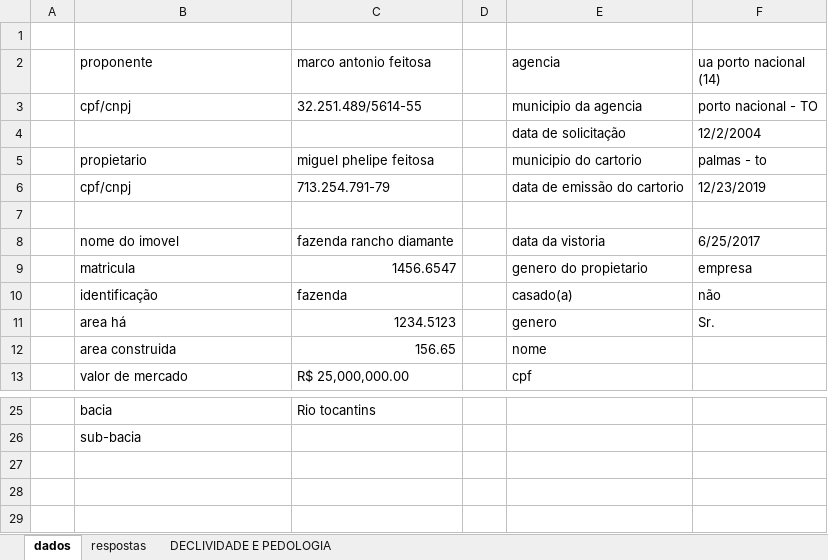
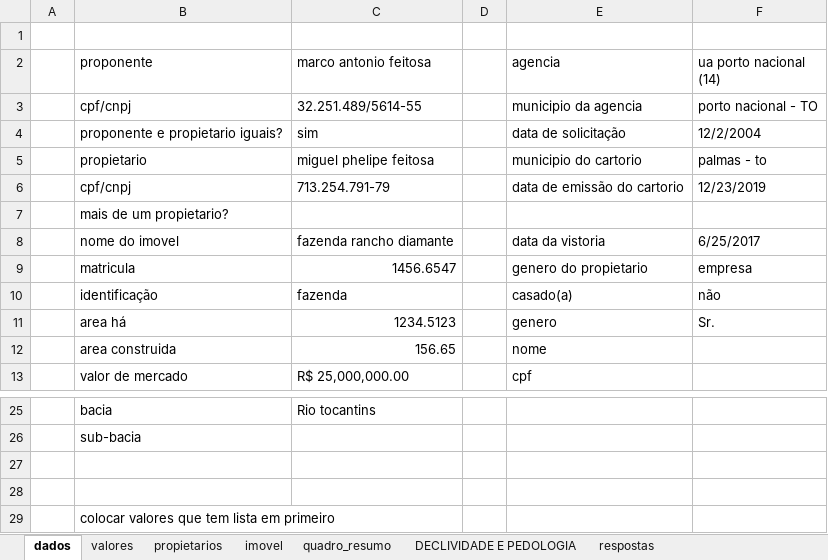
Before and after one commit to marcoantonio567/descritivo, an Excel workbook: TEMPLATES/integracao.xlsx, sheet dados, drawn as a sheet; only a part is shown, gaps mark what is left out; values as stored, in another font and other column widths than the file's, no cell formats; the diff names each change by its address in the sheet, - before the commit and + after, or states it on an @@ line.

```diff
--- a/TEMPLATES/integracao.xlsx (sheet dados)
+++ b/TEMPLATES/integracao.xlsx (sheet dados)
+sheet tab: valores
+sheet tab: propietarios
+sheet tab: imovel
+sheet tab: quadro_resumo
@@ sheet tab order changed: dados | valores | propietarios | imovel | quadro_resumo | DECLIVIDADE E PEDOLOGIA | respostas @@
-B4 (proponente): (empty)
+B4 (proponente): proponente e propietario iguais?
-C4 (marco antonio feitosa): (empty)
+C4 (marco antonio feitosa): sim
-B7 (proponente): (empty)
+B7 (proponente): mais de um propietario?
+row 27: (empty)
+row 28: (empty)
+row 29:  | colocar valores que tem lista em primeiro
```
Also changed, not shown: cell formats, integracao.xlsx, 2 other files.
